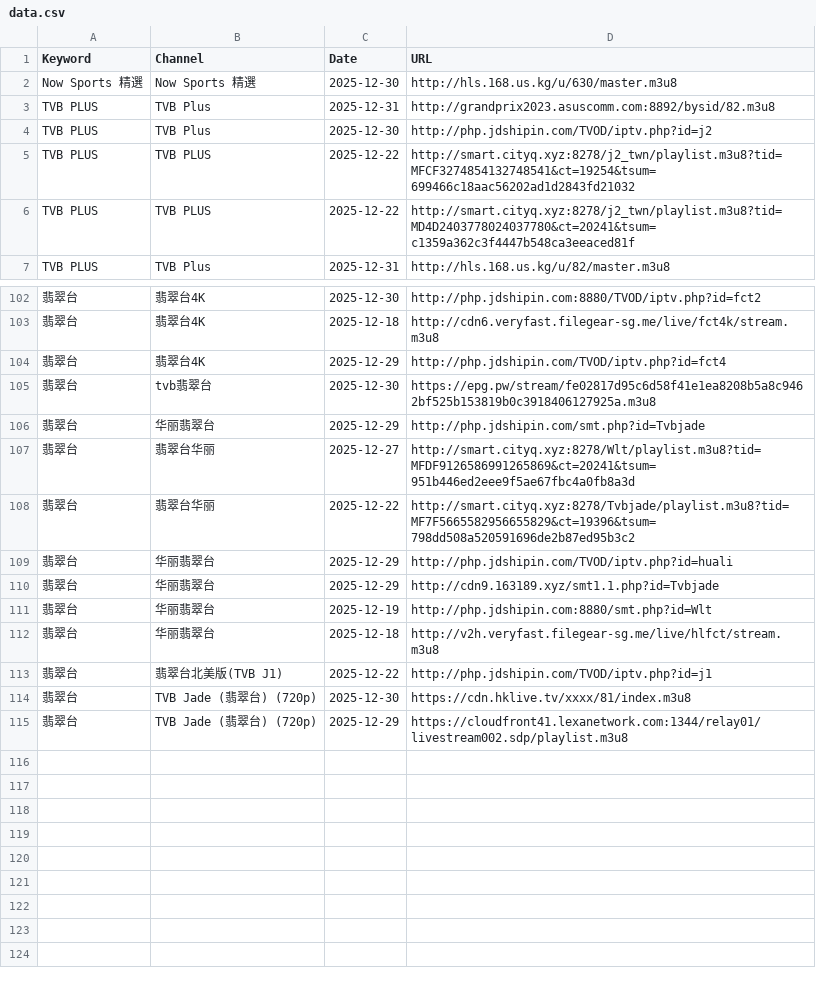
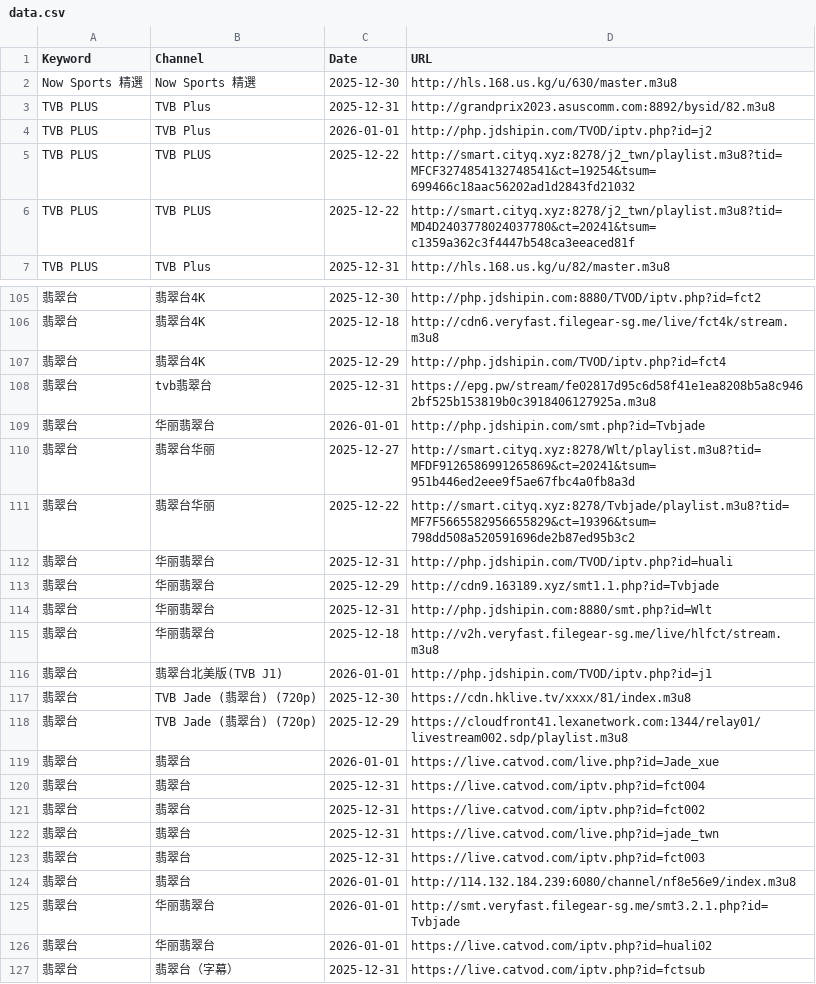
Before and after one commit to wan7up/tonkiascraper, a CSV file: data.csv, drawn as a sheet; only a part is shown, gaps mark what is left out; addresses are those after the commit; the diff covers the shown part only; the diff names each change by its address in the sheet, - before the commit and + after, or states it on an @@ line.

```diff
--- a/data.csv
+++ b/data.csv
-C4 (Date): 2025-12-30
+C4 (Date): 2026-01-01
-C108 (Date): 2025-12-30
+C108 (Date): 2025-12-31
-C109 (Date): 2025-12-29
+C109 (Date): 2026-01-01
-C112 (Date): 2025-12-29
+C112 (Date): 2025-12-31
-C114 (Date): 2025-12-19
+C114 (Date): 2025-12-31
-C116 (Date): 2025-12-22
+C116 (Date): 2026-01-01
+row 119: 翡翠台 | 翡翠台 | 2026-01-01 | https://live.catvod.com/live.php?id=Jade_xue
+row 120: 翡翠台 | 翡翠台 | 2025-12-31 | https://live.catvod.com/iptv.php?id=fct004
+row 121: 翡翠台 | 翡翠台 | 2025-12-31 | https://live.catvod.com/iptv.php?id=fct002
+row 122: 翡翠台 | 翡翠台 | 2025-12-31 | https://live.catvod.com/live.php?id=jade_twn
+row 123: 翡翠台 | 翡翠台 | 2025-12-31 | https://live.catvod.com/iptv.php?id=fct003
+row 124: 翡翠台 | 翡翠台 | 2026-01-01 | http://114.132.184.239:6080/channel/nf8e56e9/index.m3u8
+row 125: 翡翠台 | 华丽翡翠台 | 2026-01-01 | http://smt.veryfast.filegear-sg.me/smt3.2.1.php?id=Tvbjade
+row 126: 翡翠台 | 华丽翡翠台 | 2026-01-01 | https://live.catvod.com/iptv.php?id=huali02
+row 127: 翡翠台 | 翡翠台（字幕） | 2025-12-31 | https://live.catvod.com/iptv.php?id=fctsub
```
Also changed, not shown: 3 added rows and 29 edited cells elsewhere in this file, 2 other files.
